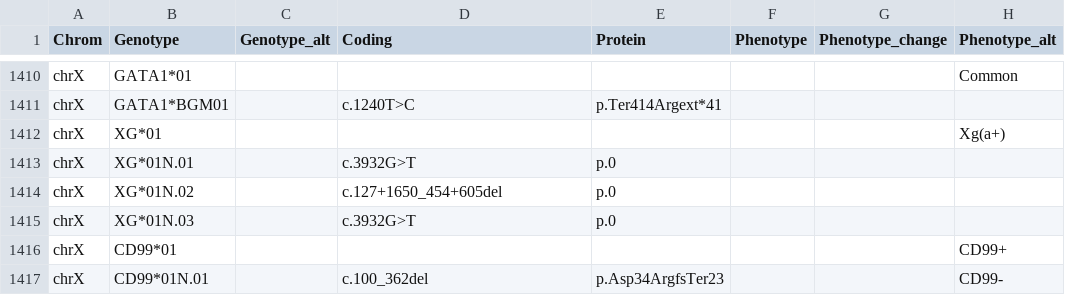
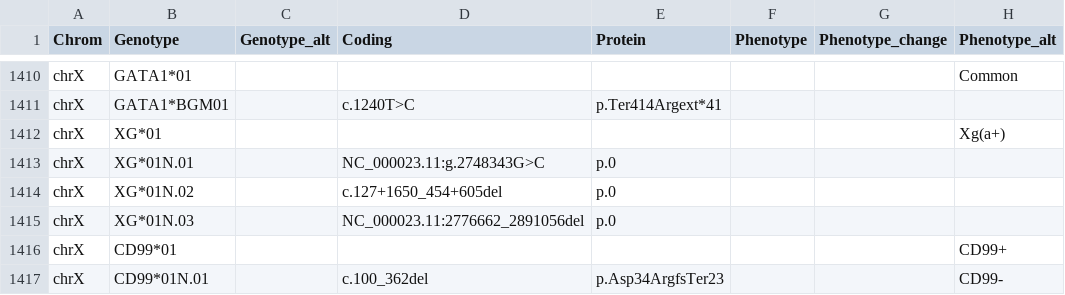
Before and after one commit to limcintyre/RBCeq2, a TSV file: src/rbceq2/resources/db.tsv, drawn as a sheet; only a part is shown, gaps mark what is left out; the diff names each change by its address in the sheet, - before the commit and + after, or states it on an @@ line.

```diff
--- a/src/rbceq2/resources/db.tsv
+++ b/src/rbceq2/resources/db.tsv
-D1413 (Coding): c.3932G>T
+D1413 (Coding): NC_000023.11:g.2748343G>C
-D1415 (Coding): c.3932G>T
+D1415 (Coding): NC_000023.11:2776662_2891056del
```
Also changed, not shown: 14 other files.
